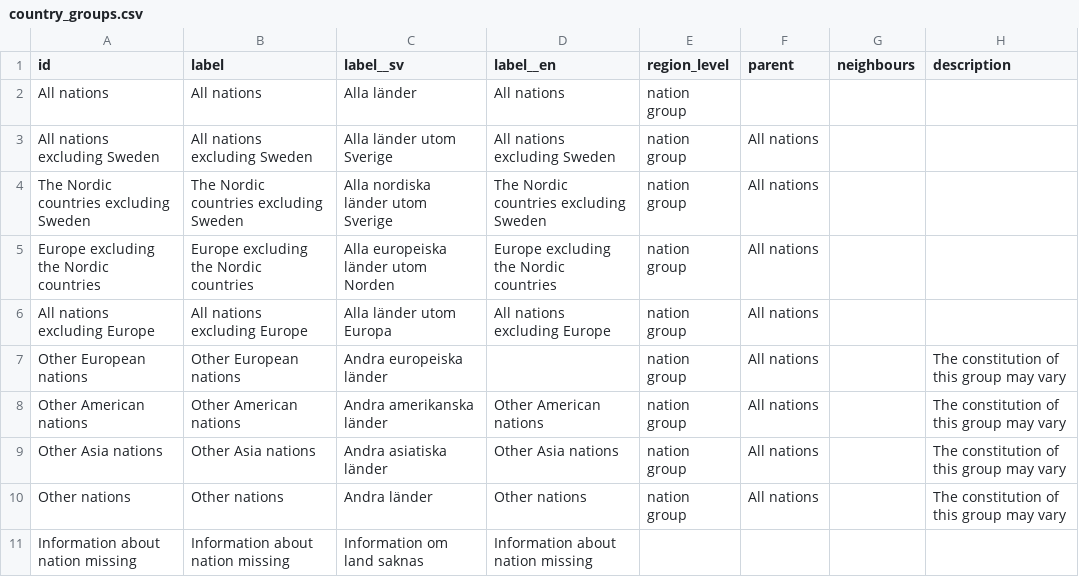
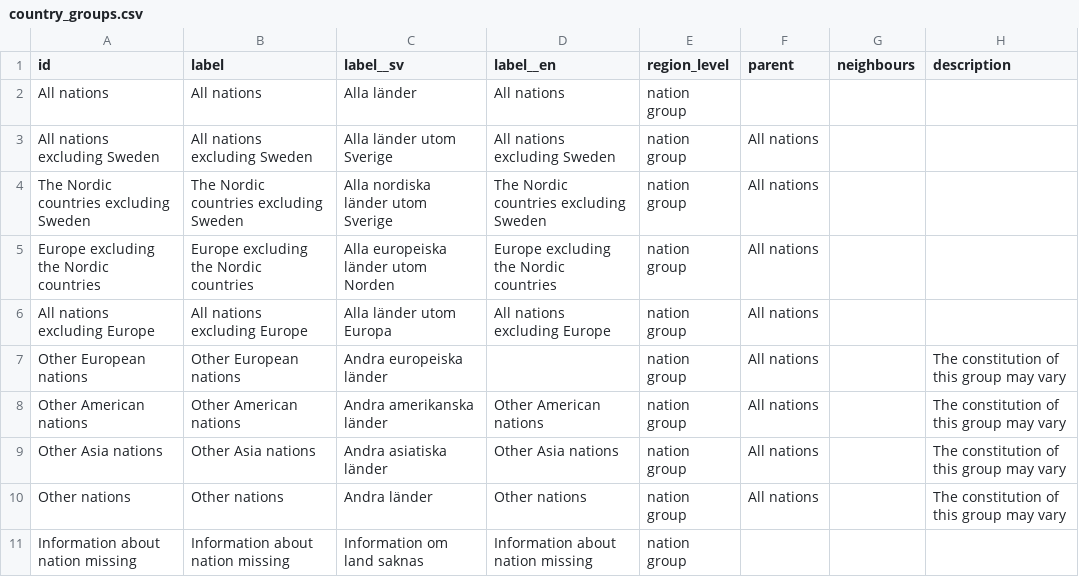
Before and after one commit to marple-newsrobot/marple-datatypes, a CSV file: regions/country_groups.csv, drawn as a sheet.

Commit message:
Add region level + test to make sure it is always defined

```diff
--- a/regions/country_groups.csv
+++ b/regions/country_groups.csv
@@ -10,2 +10,2 @@ Other Asia nations,Other Asia nations,Andra asiatiska länder,Other Asia nations
 Other nations,Other nations,Andra länder,Other nations,nation group,All nations,,The constitution of this group may vary
-Information about nation missing,Information about nation missing,Information om land saknas,Information about nation missing,,,,
+Information about nation missing,Information about nation missing,Information om land saknas,Information about nation missing,nation group,,,
```
Also changed, not shown: 1 other file.
